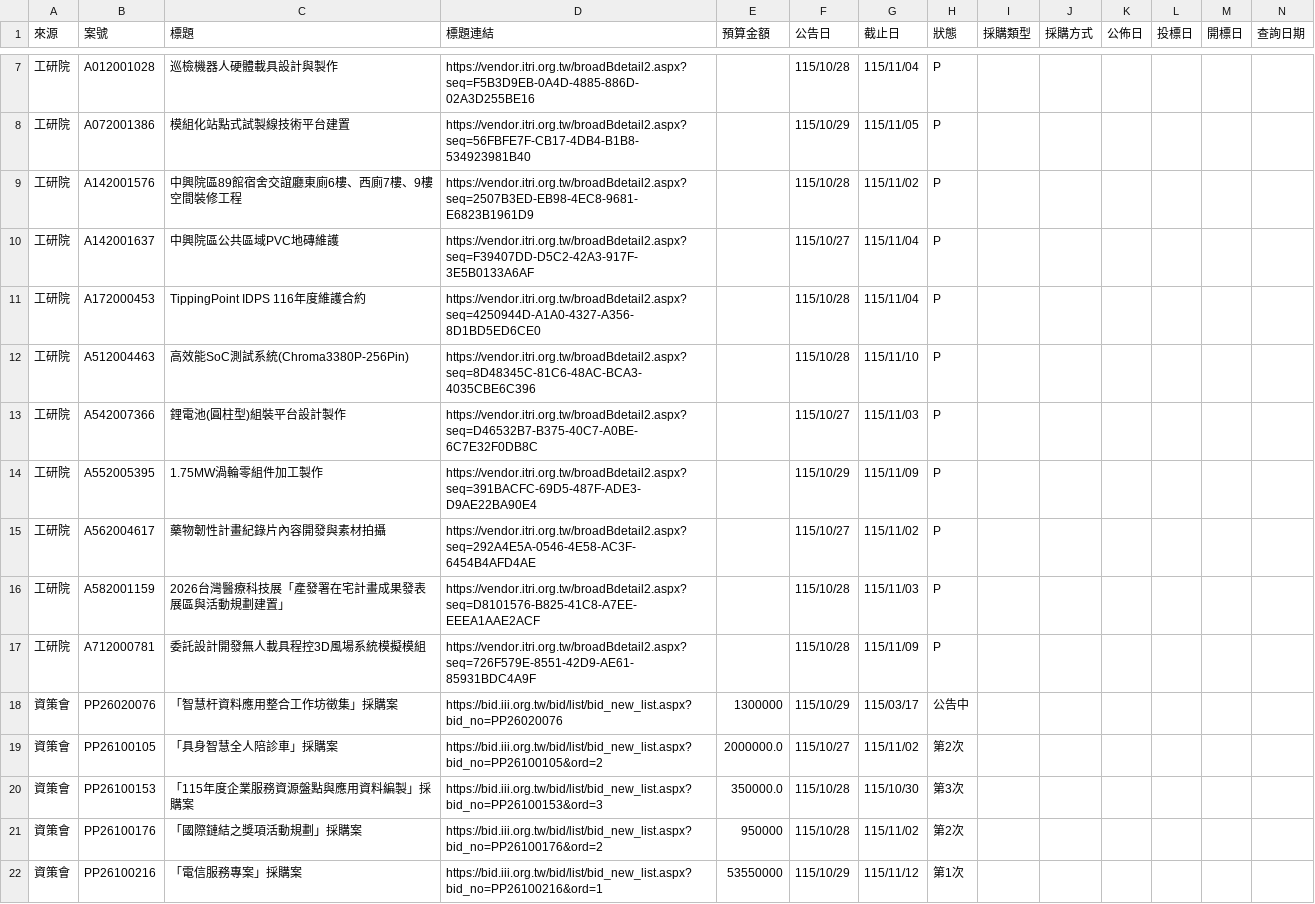
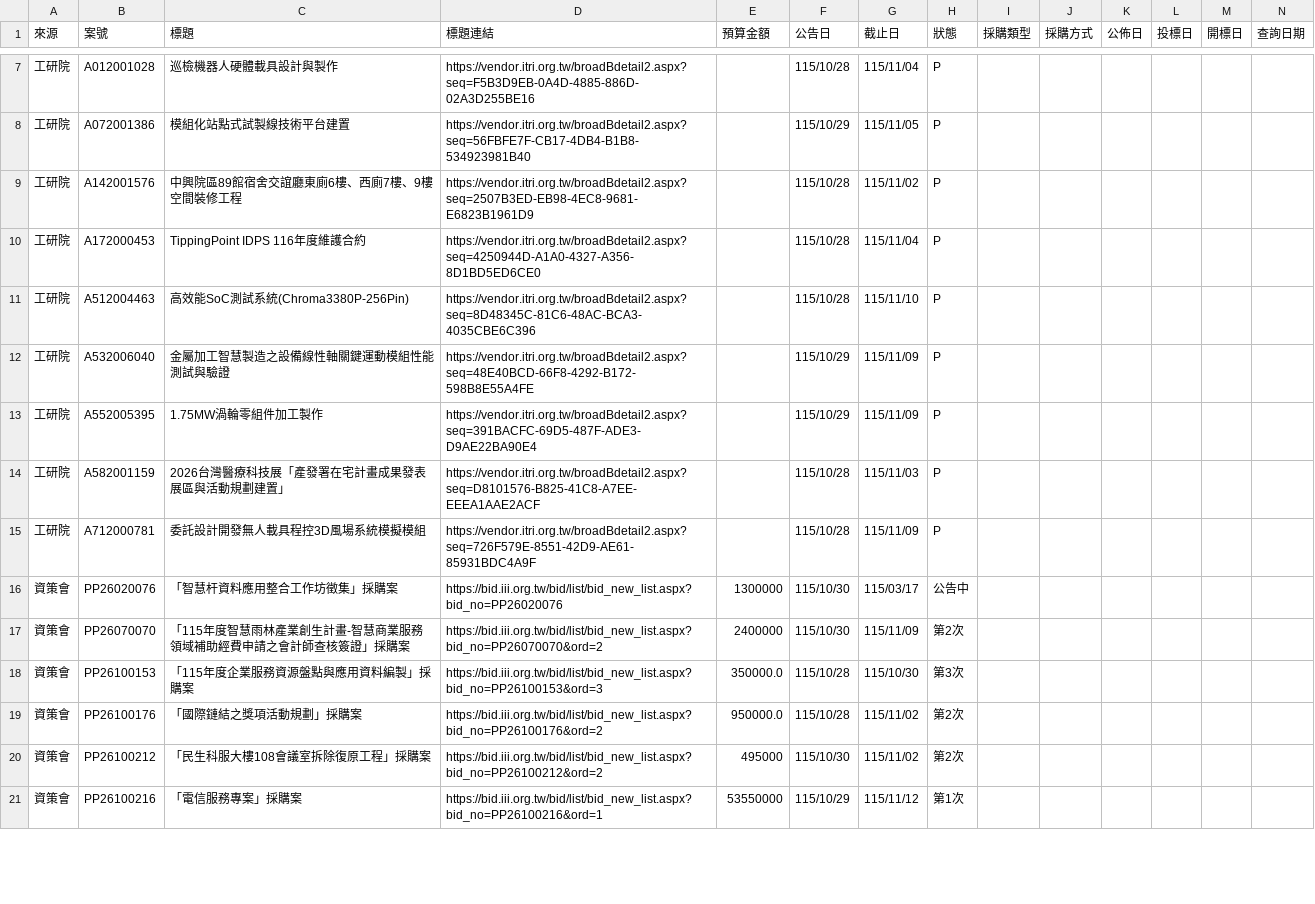
Before and after one commit to espresso3568/bitwin, a CSV file: data/latest.csv, drawn as a sheet; only a part is shown, gaps mark what is left out; removed rows and columns are numbered as before the commit, all else as after; rows hold the shown columns only; the diff covers the shown part only; the diff names each change by its address in the sheet, - before the commit and + after, or states it on an @@ line.

```diff
--- a/data/latest.csv
+++ b/data/latest.csv
-row 10: 工研院 | A142001637 | 中興院區公共區域PVC地磚維護 | https://vendor.itri.org.tw/broadBdetail2.aspx?seq=F39407DD-D5C2-42A3-917F-3E5B0133A6AF |  | 115/10/27 | 115/11/04 | P
-B12 (案號): A542007366
+B12 (案號): A532006040
-C12 (標題): 鋰電池(圓柱型)組裝平台設計製作
+C12 (標題): 金屬加工智慧製造之設備線性軸關鍵運動模組性能測試與驗證
-D12 (標題連結): https://vendor.itri.org.tw/broadBdetail2.aspx?seq=D46532B7-B375-40C7-A0BE-6C7E32F0DB8C
+D12 (標題連結): https://vendor.itri.org.tw/broadBdetail2.aspx?seq=48E40BCD-66F8-4292-B172-598B8E55A4FE
-F12 (公告日): 115/10/27
+F12 (公告日): 115/10/29
-G12 (截止日): 115/11/03
+G12 (截止日): 115/11/09
-row 15: 工研院 | A562004617 | 藥物韌性計畫紀錄片內容開發與素材拍攝 | https://vendor.itri.org.tw/broadBdetail2.aspx?seq=292A4E5A-0546-4E58-AC3F-6454B4AFD4AE |  | 115/10/27 | 115/11/02 | P
-F16 (公告日): 115/10/29
+F16 (公告日): 115/10/30
-B17 (案號): PP26100105
+B17 (案號): PP26070070
-C17 (標題): 「具身智慧全人陪診車」採購案
+C17 (標題): 「115年度智慧雨林產業創生計畫-智慧商業服務領域補助經費申請之會計師查核簽證」採購案
-D17 (標題連結): https://bid.iii.org.tw/bid/list/bid_new_list.aspx?bid_no=PP26100105&ord=2
+D17 (標題連結): https://bid.iii.org.tw/bid/list/bid_new_list.aspx?bid_no=PP26070070&ord=2
-E17 (預算金額): 2000000.0
+E17 (預算金額): 2400000
-F17 (公告日): 115/10/27
+F17 (公告日): 115/10/30
-G17 (截止日): 115/11/02
+G17 (截止日): 115/11/09
-E19 (預算金額): 950000
+E19 (預算金額): 950000.0
+row 20: 資策會 | PP26100212 | 「民生科服大樓108會議室拆除復原工程」採購案 | https://bid.iii.org.tw/bid/list/bid_new_list.aspx?bid_no=PP26100212&ord=2 | 495000 | 115/10/30 | 115/11/02 | 第2次
```
Also changed, not shown: 2 added rows, 9 removed rows and 3 edited cells elsewhere in this file, 5 other files.
